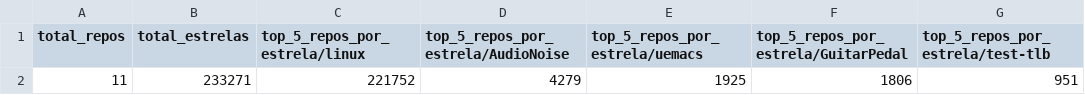
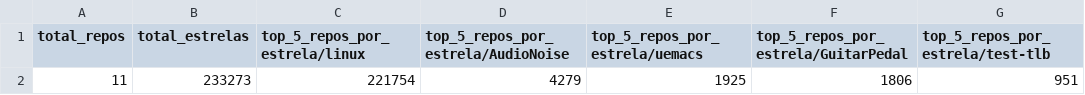
Before and after one commit to caistro/Coletor-de-Dados-de-uma-API-Publica, a CSV file: output/report_torvalds.csv, drawn as a sheet; only a part is shown; the diff names each change by its address in the sheet, - before the commit and + after, or states it on an @@ line.

```diff
--- a/output/report_torvalds.csv
+++ b/output/report_torvalds.csv
-B2 (total_estrelas): 233271
+B2 (total_estrelas): 233273
-C2 (top_5_repos_por_estrela/linux): 221752
+C2 (top_5_repos_por_estrela/linux): 221754
```
Also changed, not shown: 3 other files.
